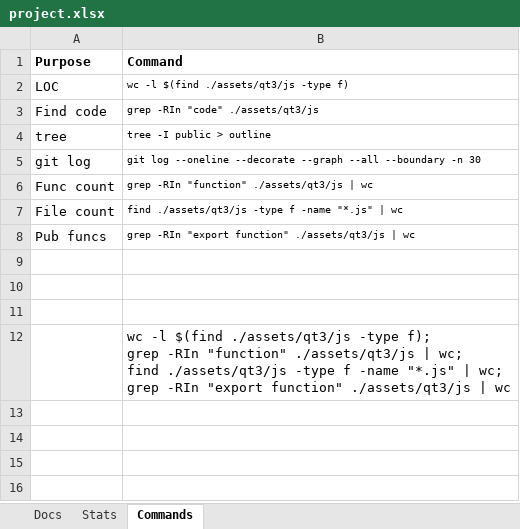
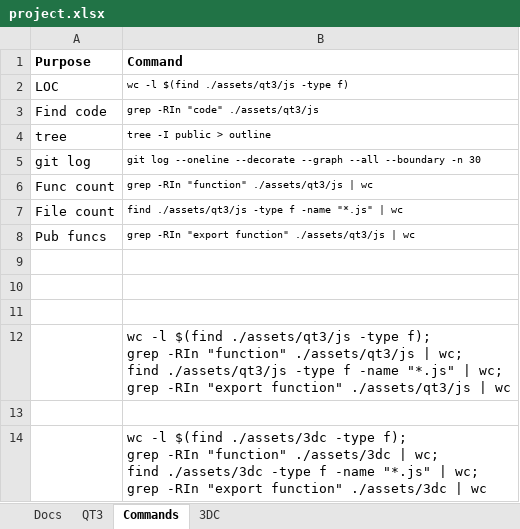
Before and after one commit to aldgoff/paradigmsage, an Excel workbook: meta/project.xlsx, sheet Commands, drawn as a sheet; values as stored, in another font and other column widths than the file's, no borders; ↵ is a line break in a cell; the diff names each change by its address in the sheet, - before the commit and + after, or states it on an @@ line.

```diff
--- a/meta/project.xlsx (sheet Commands)
+++ b/meta/project.xlsx (sheet Commands)
-sheet tab: Stats
+sheet tab: QT3
+sheet tab: 3DC
+row 13: (empty)
+row 14:  | wc -l $(find ./assets/3dc -type f); ↵ grep -RIn "function" ./assets/3dc | wc; ↵ find ./assets/3dc -type f -name "*.js" | wc; ↵ grep -RIn "export function" ./assets/3dc | wc
```
Also changed, not shown: sheet QT3, 13 other files.
